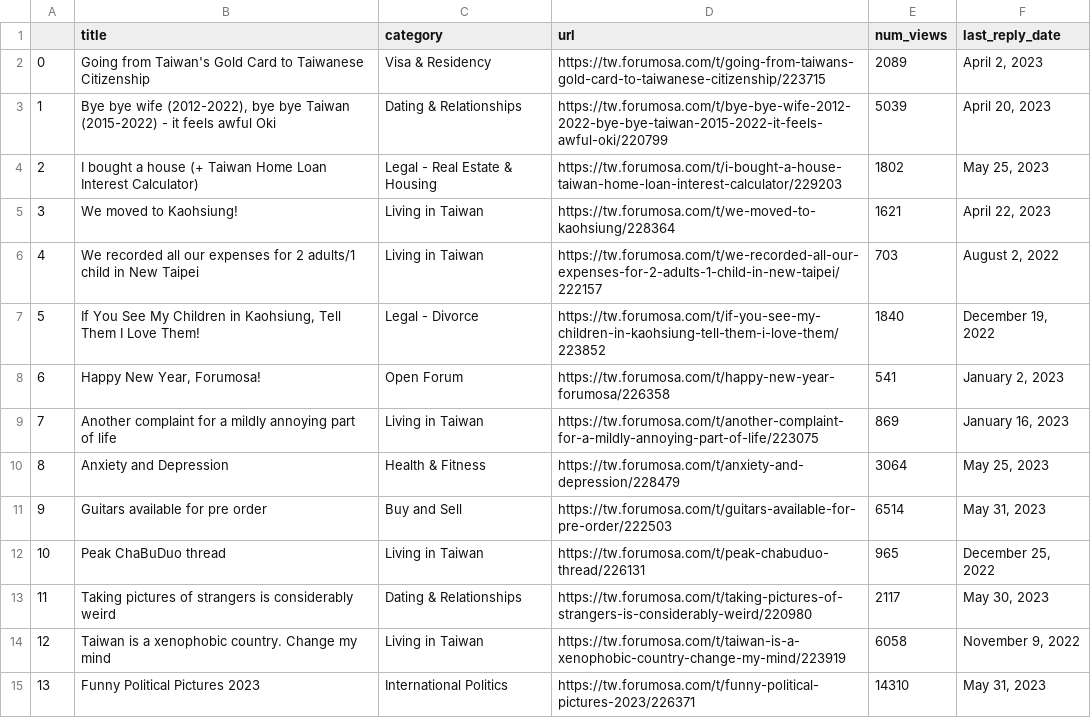
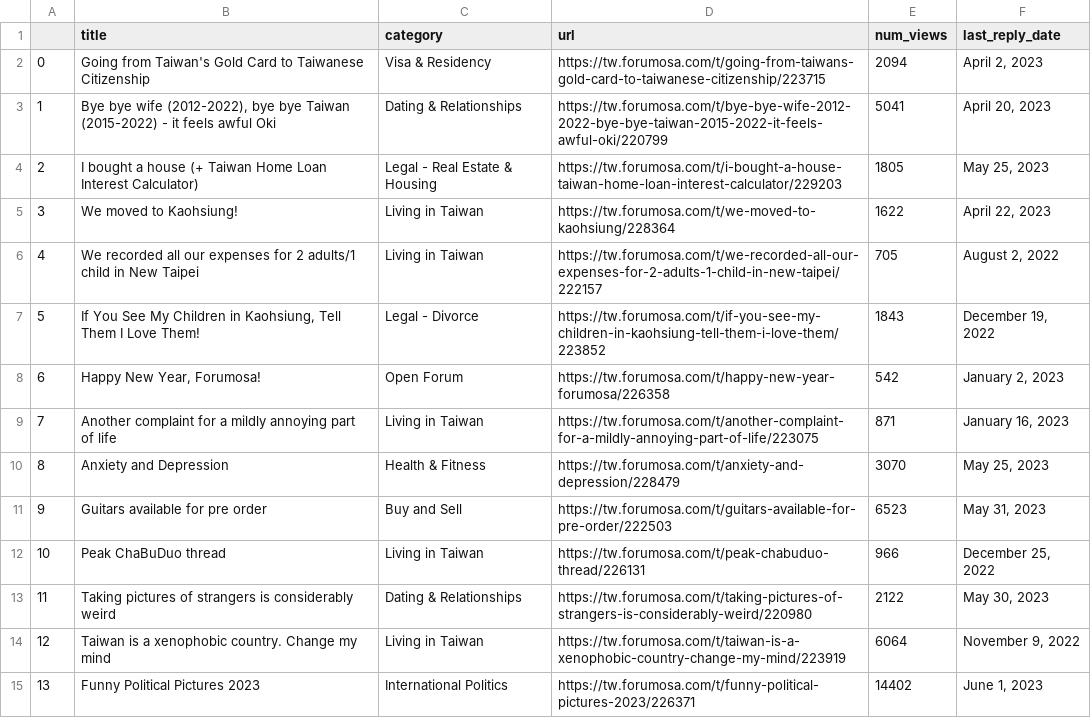
Before and after one commit to ssaanndwich/scrape-forumosa, a CSV file: forumosa-top-posts.csv, drawn as a sheet; only a part is shown; the diff covers the shown part only.

```diff
--- a/forumosa-top-posts.csv
+++ b/forumosa-top-posts.csv
@@ -1,15 +1,15 @@
 ,title,category,url,num_views,last_reply_date
-0,Going from Taiwan's Gold Card to Taiwanese Citizenship,Visa & Residency,https://tw.forumosa.com/t/going-from-taiwans-gold-card-to-taiwanese-citizenship/223715,2089,"April 2, 2023"
-1,"Bye bye wife (2012-2022), bye bye Taiwan (2015-2022) - it feels awful Oki",Dating & Relationships,https://tw.forumosa.com/t/bye-bye-wife-2012-2022-bye-bye-taiwan-2015-2022-it-feels-awful-oki/220799,5039,"April 20, 2023"
-2,I bought a house (+ Taiwan Home Loan Interest Calculator),Legal - Real Estate & Housing,https://tw.forumosa.com/t/i-bought-a-house-taiwan-home-loan-interest-calculator/229203,1802,"May 25, 2023"
-3,We moved to Kaohsiung!,Living in Taiwan,https://tw.forumosa.com/t/we-moved-to-kaohsiung/228364,1621,"April 22, 2023"
-4,We recorded all our expenses for 2 adults/1 child in New Taipei,Living in Taiwan,https://tw.forumosa.com/t/we-recorded-all-our-expenses-for-2-adults-1-child-in-new-taipei/222157,703,"August 2, 2022"
-5,"If You See My Children in Kaohsiung, Tell Them I Love Them!",Legal - Divorce,https://tw.forumosa.com/t/if-you-see-my-children-in-kaohsiung-tell-them-i-love-them/223852,1840,"December 19, 2022"
-6,"Happy New Year, Forumosa!",Open Forum,https://tw.forumosa.com/t/happy-new-year-forumosa/226358,541,"January 2, 2023"
-7,Another complaint for a mildly annoying part of life,Living in Taiwan,https://tw.forumosa.com/t/another-complaint-for-a-mildly-annoying-part-of-life/223075,869,"January 16, 2023"
-8,Anxiety and Depression,Health & Fitness,https://tw.forumosa.com/t/anxiety-and-depression/228479,3064,"May 25, 2023"
-9,Guitars available for pre order,Buy and Sell,https://tw.forumosa.com/t/guitars-available-for-pre-order/222503,6514,"May 31, 2023"
-10,Peak ChaBuDuo thread,Living in Taiwan,https://tw.forumosa.com/t/peak-chabuduo-thread/226131,965,"December 25, 2022"
-11,Taking pictures of strangers is considerably weird,Dating & Relationships,https://tw.forumosa.com/t/taking-pictures-of-strangers-is-considerably-weird/220980,2117,"May 30, 2023"
-12,Taiwan is a xenophobic country. Change my mind,Living in Taiwan,https://tw.forumosa.com/t/taiwan-is-a-xenophobic-country-change-my-mind/223919,6058,"November 9, 2022"
-13,Funny Political Pictures 2023,International Politics,https://tw.forumosa.com/t/funny-political-pictures-2023/226371,14310,"May 31, 2023"
+0,Going from Taiwan's Gold Card to Taiwanese Citizenship,Visa & Residency,https://tw.forumosa.com/t/going-from-taiwans-gold-card-to-taiwanese-citizenship/223715,2094,"April 2, 2023"
+1,"Bye bye wife (2012-2022), bye bye Taiwan (2015-2022) - it feels awful Oki",Dating & Relationships,https://tw.forumosa.com/t/bye-bye-wife-2012-2022-bye-bye-taiwan-2015-2022-it-feels-awful-oki/220799,5041,"April 20, 2023"
+2,I bought a house (+ Taiwan Home Loan Interest Calculator),Legal - Real Estate & Housing,https://tw.forumosa.com/t/i-bought-a-house-taiwan-home-loan-interest-calculator/229203,1805,"May 25, 2023"
+3,We moved to Kaohsiung!,Living in Taiwan,https://tw.forumosa.com/t/we-moved-to-kaohsiung/228364,1622,"April 22, 2023"
+4,We recorded all our expenses for 2 adults/1 child in New Taipei,Living in Taiwan,https://tw.forumosa.com/t/we-recorded-all-our-expenses-for-2-adults-1-child-in-new-taipei/222157,705,"August 2, 2022"
+5,"If You See My Children in Kaohsiung, Tell Them I Love Them!",Legal - Divorce,https://tw.forumosa.com/t/if-you-see-my-children-in-kaohsiung-tell-them-i-love-them/223852,1843,"December 19, 2022"
+6,"Happy New Year, Forumosa!",Open Forum,https://tw.forumosa.com/t/happy-new-year-forumosa/226358,542,"January 2, 2023"
+7,Another complaint for a mildly annoying part of life,Living in Taiwan,https://tw.forumosa.com/t/another-complaint-for-a-mildly-annoying-part-of-life/223075,871,"January 16, 2023"
+8,Anxiety and Depression,Health & Fitness,https://tw.forumosa.com/t/anxiety-and-depression/228479,3070,"May 25, 2023"
+9,Guitars available for pre order,Buy and Sell,https://tw.forumosa.com/t/guitars-available-for-pre-order/222503,6523,"May 31, 2023"
+10,Peak ChaBuDuo thread,Living in Taiwan,https://tw.forumosa.com/t/peak-chabuduo-thread/226131,966,"December 25, 2022"
+11,Taking pictures of strangers is considerably weird,Dating & Relationships,https://tw.forumosa.com/t/taking-pictures-of-strangers-is-considerably-weird/220980,2122,"May 30, 2023"
+12,Taiwan is a xenophobic country. Change my mind,Living in Taiwan,https://tw.forumosa.com/t/taiwan-is-a-xenophobic-country-change-my-mind/223919,6064,"November 9, 2022"
+13,Funny Political Pictures 2023,International Politics,https://tw.forumosa.com/t/funny-political-pictures-2023/226371,14402,"June 1, 2023"
```
Also changed, not shown: 86 edited cells elsewhere in this file.
